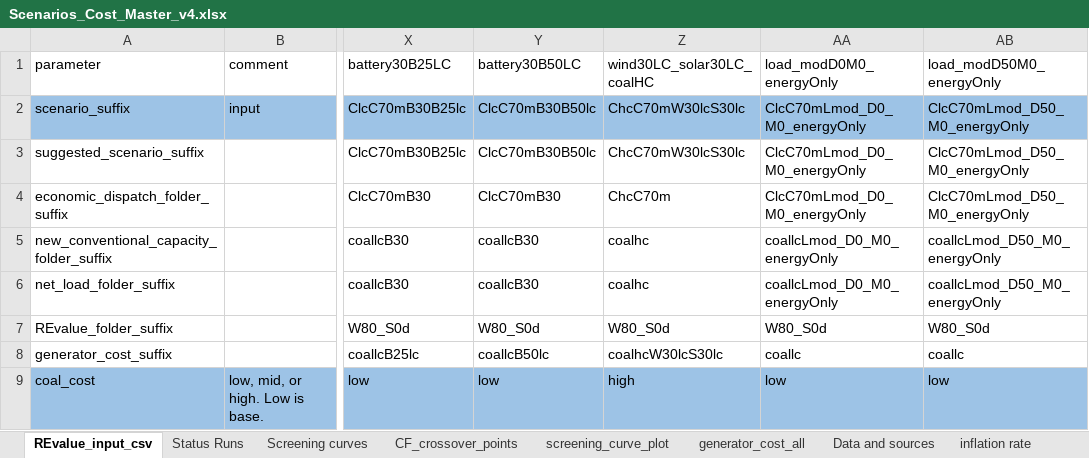
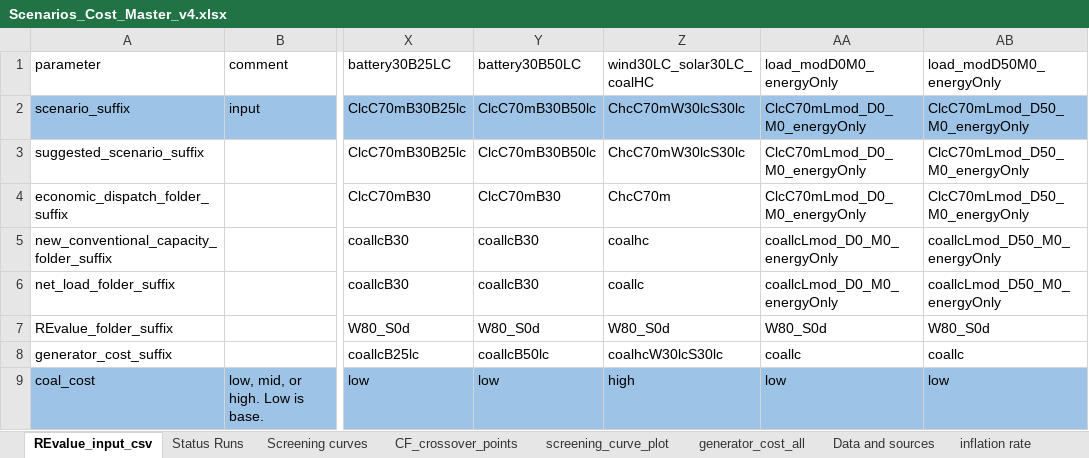
Before and after one commit to cetlab-ucsb/renewable_energy_value, an Excel workbook: india_REV_input/Scenarios_Cost_Master_v4.xlsx, sheet REvalue_input_csv, drawn as a sheet; only a part is shown, gaps mark what is left out; values as stored, in another font and other column widths than the file's, no borders; the diff names each change by its address in the sheet, - before the commit and + after, or states it on an @@ line.

Commit message:
changed net load suffix for W120S1A coalHC from coalhc to coallc. Added load modified forecast scenarios to csv

```diff
--- a/india_REV_input/Scenarios_Cost_Master_v4.xlsx (sheet REvalue_input_csv)
+++ b/india_REV_input/Scenarios_Cost_Master_v4.xlsx (sheet REvalue_input_csv)
-Z6 (wind30LC_solar30LC_coalHC): coalhc
+Z6 (wind30LC_solar30LC_coalHC): coallc
```
Also changed, not shown: 1 other file.
